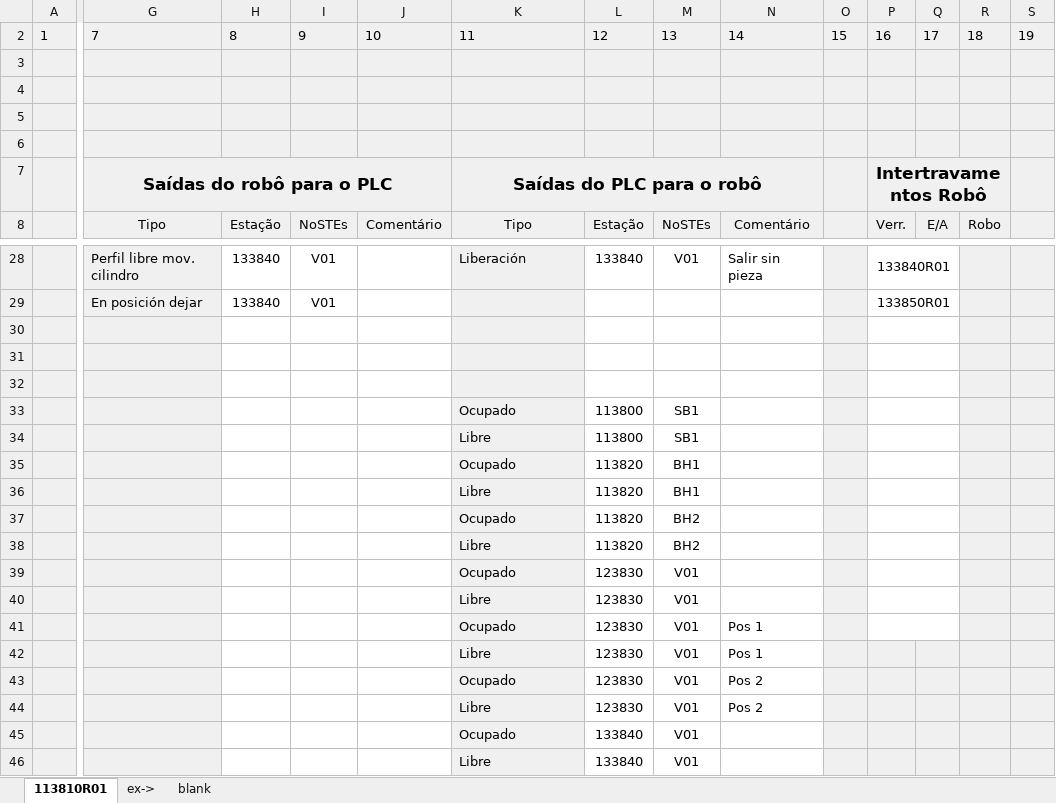
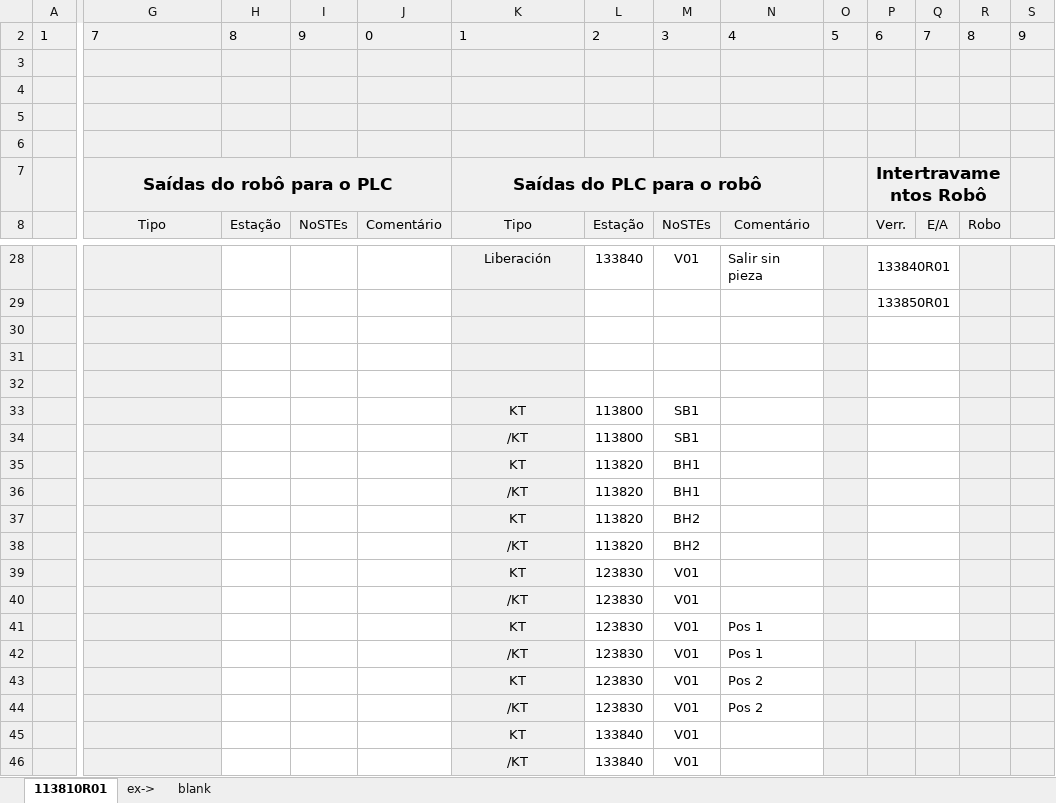
Before and after one commit to WellingtonRuanDaSilva/GeraFC-Robo-master, an Excel workbook: Resources/Planilha Modelo/Planilha_Modelo_Robo.xlsx, sheet 113810R01, drawn as a sheet; only a part is shown, gaps mark what is left out; values as stored, in another font and other column widths than the file's, no borders; conditional formats not drawn; the diff covers the shown part only; the diff names each change by its address in the sheet, - before the commit and + after, or states it on an @@ line.

```diff
--- a/Resources/Planilha Modelo/Planilha_Modelo_Robo.xlsx (sheet 113810R01)
+++ b/Resources/Planilha Modelo/Planilha_Modelo_Robo.xlsx (sheet 113810R01)
-J2: 10
+J2: 0
-K2: 11
+K2: 1
-L2: 12
+L2: 2
-M2: 13
+M2: 3
-N2: 14
+N2: 4
-O2: 15
+O2: 5
-P2: 16
+P2: 6
-Q2: 17
+Q2: 7
-R2: 18
+R2: 8
-S2: 19
+S2: 9
-G28: Perfil libre mov. cilindro
+G28: (empty)
-H28:H29: 133840
+H28:H29: (empty)
-I28:I29: V01
+I28:I29: (empty)
-K28 alignment: left
+K28 alignment: center
-G29: En posición dejar
+G29: (empty)
-K33: Ocupado
+K33: KT
-K33:K46 alignment: left
+K33:K46 alignment: center
-K34: Libre
+K34: /KT
-K35: Ocupado
+K35: KT
-K36: Libre
+K36: /KT
-K37: Ocupado
+K37: KT
-K38: Libre
+K38: /KT
-K39: Ocupado
+K39: KT
-K40: Libre
+K40: /KT
-K41: Ocupado
+K41: KT
-K42: Libre
+K42: /KT
-K43: Ocupado
+K43: KT
-K44: Libre
+K44: /KT
-K45: Ocupado
+K45: KT
-K46: Libre
+K46: /KT
```
Also changed, not shown: 27 edited cells and cell formats elsewhere in this sheet, sheet blank, hidden cells, 6 other files.
